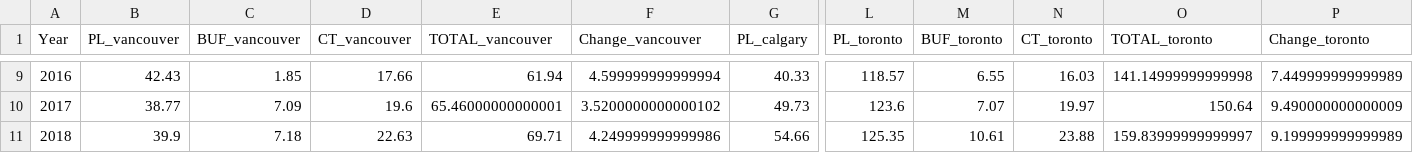
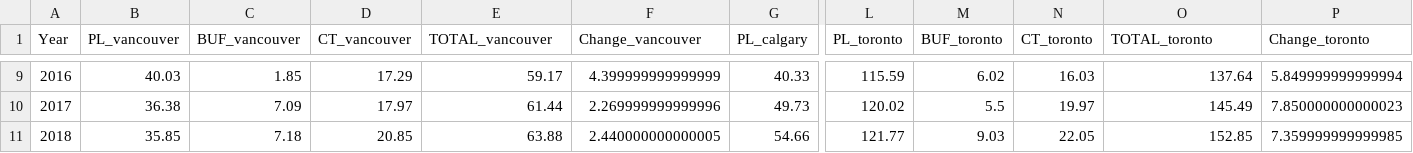
Before and after one commit to rrwen/recovr-infracycle, a CSV file: data/plot/tab-yearly-len.csv, drawn as a sheet; only a part is shown, gaps mark what is left out; the diff covers the shown part only; the diff names each change by its address in the sheet, - before the commit and + after, or states it on an @@ line.

```diff
--- a/data/plot/tab-yearly-len.csv
+++ b/data/plot/tab-yearly-len.csv
-B9 (PL_vancouver): 42.43
+B9 (PL_vancouver): 40.03
-D9 (CT_vancouver): 17.66
+D9 (CT_vancouver): 17.29
-E9 (TOTAL_vancouver): 61.94
+E9 (TOTAL_vancouver): 59.17
-F9 (Change_vancouver): 4.599999999999994
+F9 (Change_vancouver): 4.399999999999999
-L9 (PL_toronto): 118.57
+L9 (PL_toronto): 115.59
-M9 (BUF_toronto): 6.55
+M9 (BUF_toronto): 6.02
-O9 (TOTAL_toronto): 141.14999999999998
+O9 (TOTAL_toronto): 137.64
-P9 (Change_toronto): 7.449999999999989
+P9 (Change_toronto): 5.849999999999994
-B10 (PL_vancouver): 38.77
+B10 (PL_vancouver): 36.38
-D10 (CT_vancouver): 19.6
+D10 (CT_vancouver): 17.97
-E10 (TOTAL_vancouver): 65.46000000000001
+E10 (TOTAL_vancouver): 61.44
-F10 (Change_vancouver): 3.5200000000000102
+F10 (Change_vancouver): 2.269999999999996
-L10 (PL_toronto): 123.6
+L10 (PL_toronto): 120.02
-M10 (BUF_toronto): 7.07
+M10 (BUF_toronto): 5.5
-O10 (TOTAL_toronto): 150.64
+O10 (TOTAL_toronto): 145.49
-P10 (Change_toronto): 9.490000000000009
+P10 (Change_toronto): 7.850000000000023
-B11 (PL_vancouver): 39.9
+B11 (PL_vancouver): 35.85
-D11 (CT_vancouver): 22.63
+D11 (CT_vancouver): 20.85
-E11 (TOTAL_vancouver): 69.71
+E11 (TOTAL_vancouver): 63.88
-F11 (Change_vancouver): 4.249999999999986
+F11 (Change_vancouver): 2.440000000000005
-L11 (PL_toronto): 125.35
+L11 (PL_toronto): 121.77
-M11 (BUF_toronto): 10.61
+M11 (BUF_toronto): 9.03
-N11 (CT_toronto): 23.88
+N11 (CT_toronto): 22.05
-O11 (TOTAL_toronto): 159.83999999999997
+O11 (TOTAL_toronto): 152.85
-P11 (Change_toronto): 9.199999999999989
+P11 (Change_toronto): 7.359999999999985
```
Also changed, not shown: 78 edited cells elsewhere in this file, data/plot/fig-yearly-change.csv, data/plot/sfig-change-calg.csv, 21 other files.
